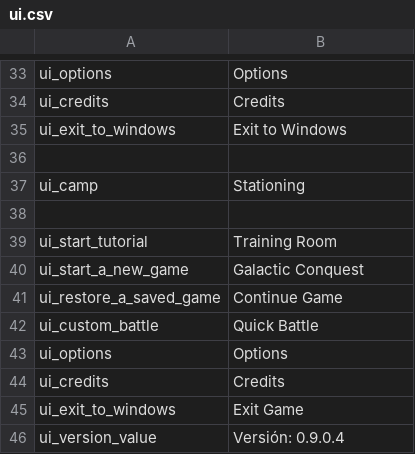
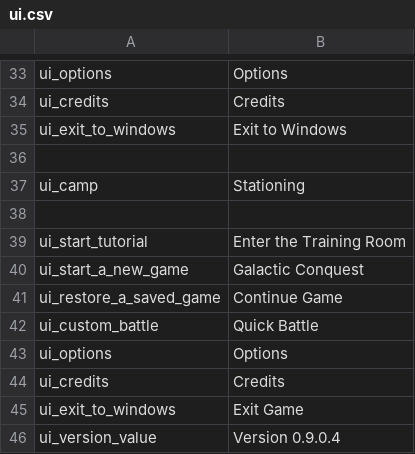
Before and after one commit to swconquest/swconquest, a CSV file: languages/en/ui.csv, drawn as a sheet; only a part is shown, gaps mark what is left out.

Commit message:
minor fix for the main menus. modidied version structure from "Version: 0.9.0.4" to "Version 0.9.0.4" also the "Training Room" it's "Enter the Training Room" so the text looks nice and pyramidal...

```diff
--- a/languages/en/ui.csv
+++ b/languages/en/ui.csv
@@ -38,3 +38,3 @@ ui_camp|Stationing
 
-ui_start_tutorial|Training Room
+ui_start_tutorial|Enter the Training Room
 ui_start_a_new_game|Galactic Conquest
@@ -45,2 +45,2 @@ ui_credits|Credits
 ui_exit_to_windows|Exit Game
-ui_version_value|Versión: 0.9.0.4
+ui_version_value|Version 0.9.0.4
```
